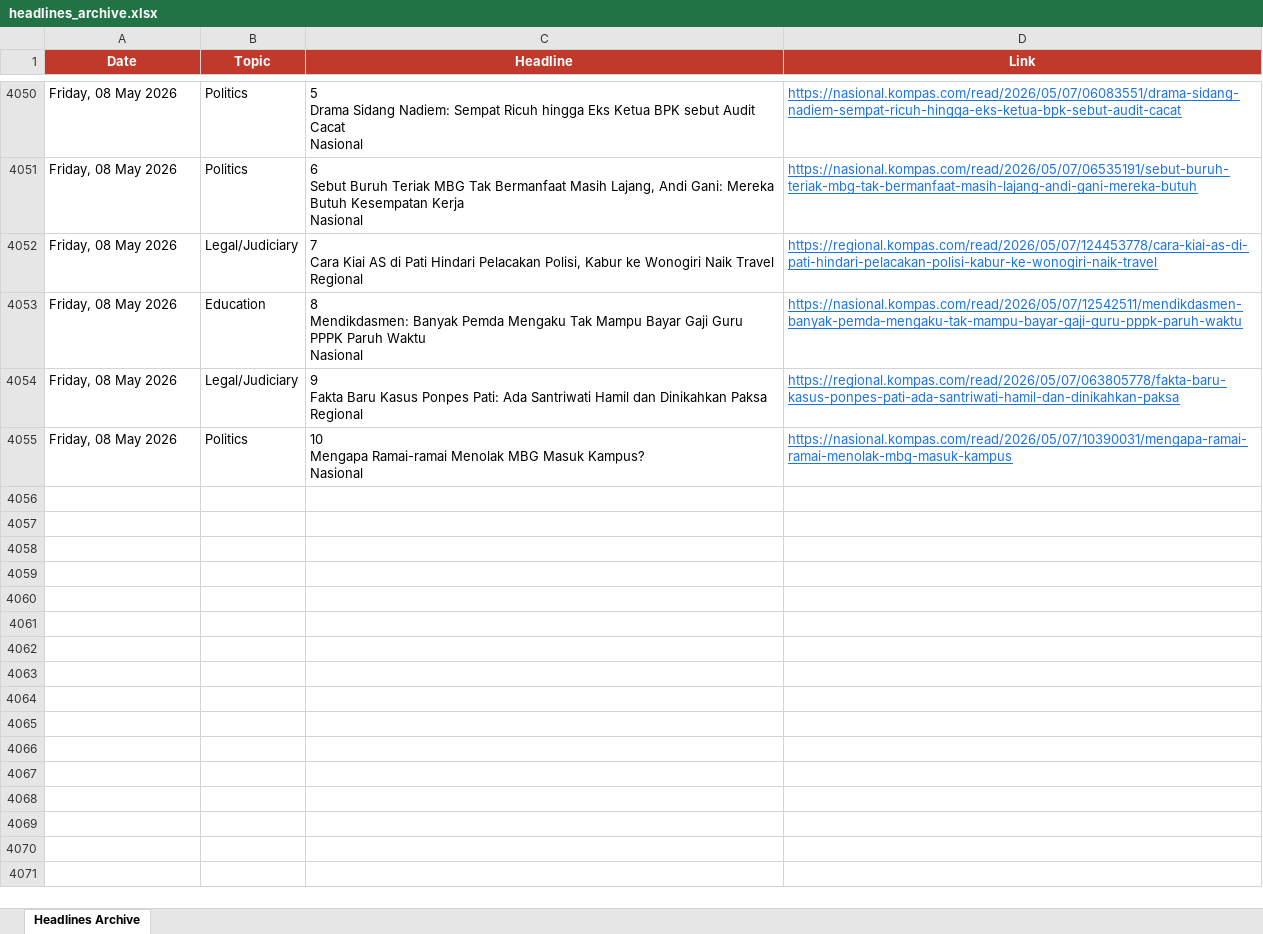
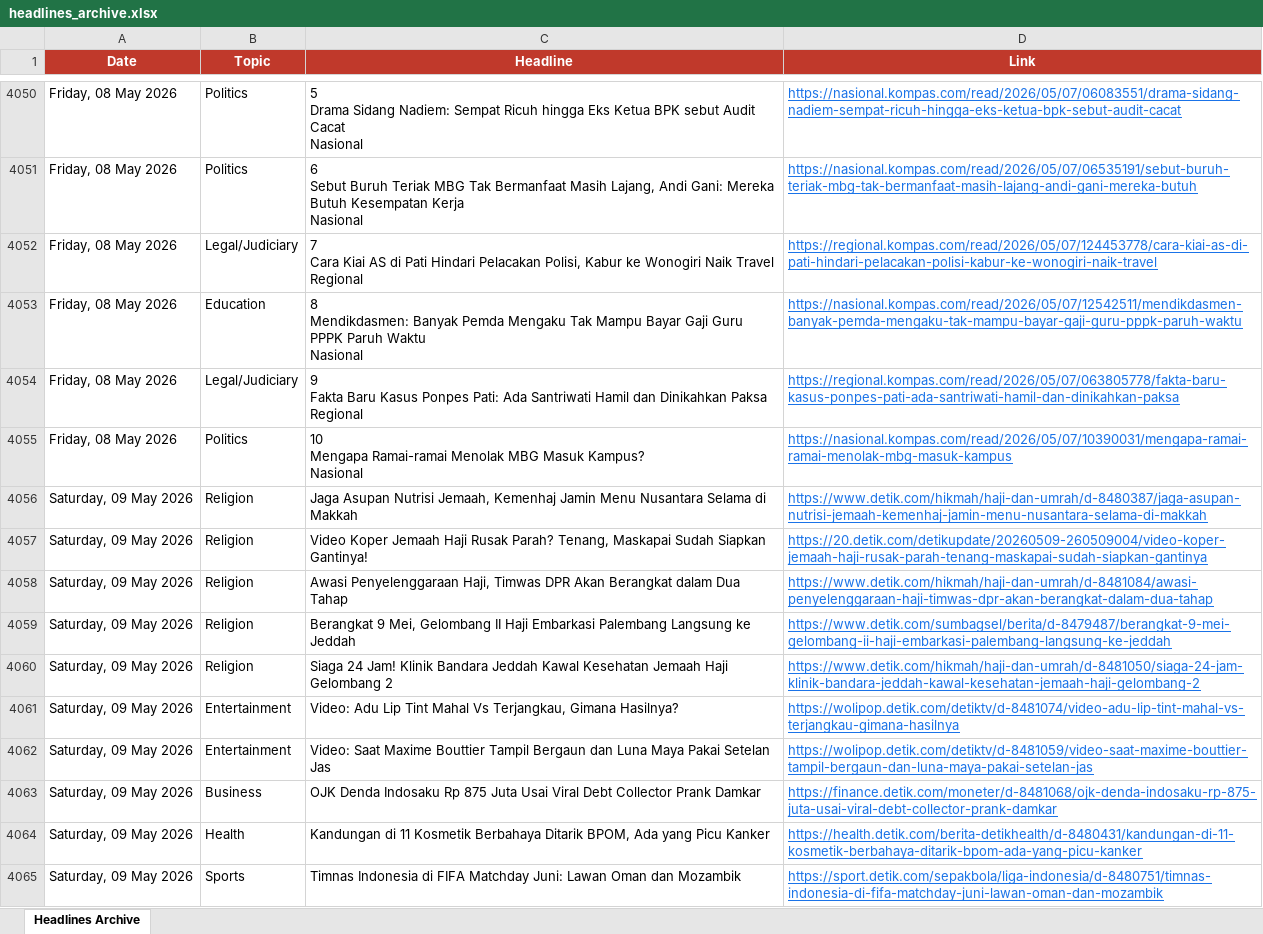
Before and after one commit to rattanarcher/Indo-news-briefing, an Excel workbook: headlines_archive.xlsx, sheet Headlines Archive, drawn as a sheet; only a part is shown, gaps mark what is left out; values as stored, in another font and other column widths than the file's, no borders; the diff covers the shown part only; the diff names each change by its address in the sheet, - before the commit and + after, or states it on an @@ line.

```diff
--- a/headlines_archive.xlsx (sheet Headlines Archive)
+++ b/headlines_archive.xlsx (sheet Headlines Archive)
+row 4056: Saturday, 09 May 2026 | Religion | Jaga Asupan Nutrisi Jemaah, Kemenhaj Jamin Menu Nusantara Selama di Makkah | https://www.detik.com/hikmah/haji-dan-umrah/d-8480387/jaga-asupan-nutrisi-jemaah-kemenhaj-jamin-menu-nusantara-selama-di-makkah
+row 4057: Saturday, 09 May 2026 | Religion | Video Koper Jemaah Haji Rusak Parah? Tenang, Maskapai Sudah Siapkan Gantinya! | https://20.detik.com/detikupdate/20260509-260509004/video-koper-jemaah-haji-rusak-parah-tenang-maskapai-sudah-siapkan-gantinya
+row 4058: Saturday, 09 May 2026 | Religion | Awasi Penyelenggaraan Haji, Timwas DPR Akan Berangkat dalam Dua Tahap | https://www.detik.com/hikmah/haji-dan-umrah/d-8481084/awasi-penyelenggaraan-haji-timwas-dpr-akan-berangkat-dalam-dua-tahap
+row 4059: Saturday, 09 May 2026 | Religion | Berangkat 9 Mei, Gelombang II Haji Embarkasi Palembang Langsung ke Jeddah | https://www.detik.com/sumbagsel/berita/d-8479487/berangkat-9-mei-gelombang-ii-haji-embarkasi-palembang-langsung-ke-jeddah
+row 4060: Saturday, 09 May 2026 | Religion | Siaga 24 Jam! Klinik Bandara Jeddah Kawal Kesehatan Jemaah Haji Gelombang 2 | https://www.detik.com/hikmah/haji-dan-umrah/d-8481050/siaga-24-jam-klinik-bandara-jeddah-kawal-kesehatan-jemaah-haji-gelombang-2
+row 4061: Saturday, 09 May 2026 | Entertainment | Video: Adu Lip Tint Mahal Vs Terjangkau, Gimana Hasilnya? | https://wolipop.detik.com/detiktv/d-8481074/video-adu-lip-tint-mahal-vs-terjangkau-gimana-hasilnya
+row 4062: Saturday, 09 May 2026 | Entertainment | Video: Saat Maxime Bouttier Tampil Bergaun dan Luna Maya Pakai Setelan Jas | https://wolipop.detik.com/detiktv/d-8481059/video-saat-maxime-bouttier-tampil-bergaun-dan-luna-maya-pakai-setelan-jas
+row 4063: Saturday, 09 May 2026 | Business | OJK Denda Indosaku Rp 875 Juta Usai Viral Debt Collector Prank Damkar | https://finance.detik.com/moneter/d-8481068/ojk-denda-indosaku-rp-875-juta-usai-viral-debt-collector-prank-damkar
+row 4064: Saturday, 09 May 2026 | Health | Kandungan di 11 Kosmetik Berbahaya Ditarik BPOM, Ada yang Picu Kanker | https://health.detik.com/berita-detikhealth/d-8480431/kandungan-di-11-kosmetik-berbahaya-ditarik-bpom-ada-yang-picu-kanker
+row 4065: Saturday, 09 May 2026 | Sports | Timnas Indonesia di FIFA Matchday Juni: Lawan Oman dan Mozambik | https://sport.detik.com/sepakbola/liga-indonesia/d-8480751/timnas-indonesia-di-fifa-matchday-juni-lawan-oman-dan-mozambik
```
Also changed, not shown: 109 added rows elsewhere in this sheet.
